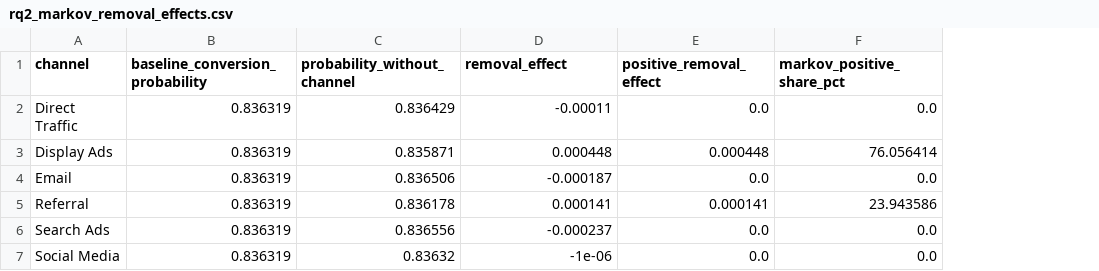
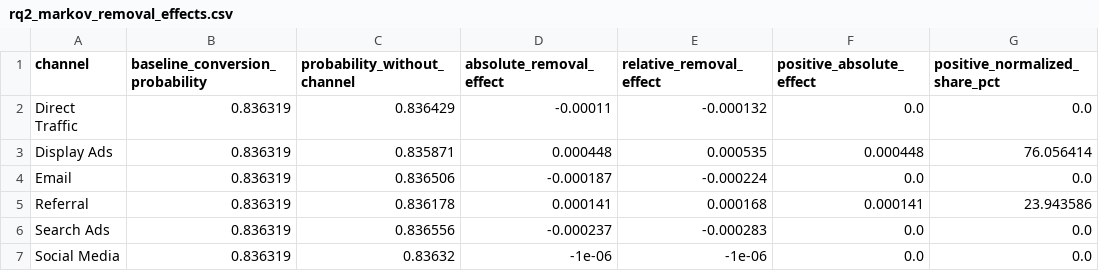
Before and after one commit to AI-Peak/Multi-Touch-Attribution-Data-Validity, a CSV file: model/markov_chain/outputs/rq2_markov_removal_effects.csv, drawn as a sheet; addresses are those after the commit; the diff names each change by its address in the sheet, - before the commit and + after, or states it on an @@ line.

```diff
--- a/model/markov_chain/outputs/rq2_markov_removal_effects.csv
+++ b/model/markov_chain/outputs/rq2_markov_removal_effects.csv
+column E (relative_removal_effect), rows 2-7: -0.000132 | 0.000535 | -0.000224 | 0.000168 | -0.000283 | -1e-06
-D1: removal_effect
+D1: absolute_removal_effect
-F1: positive_removal_effect
+F1: positive_absolute_effect
-G1: markov_positive_share_pct
+G1: positive_normalized_share_pct
```
Also changed, not shown: model/logistic_regression/outputs/feature_ablation_results.csv, model/logistic_regression/outputs/holdout_model_metrics.csv, 34 other files.
